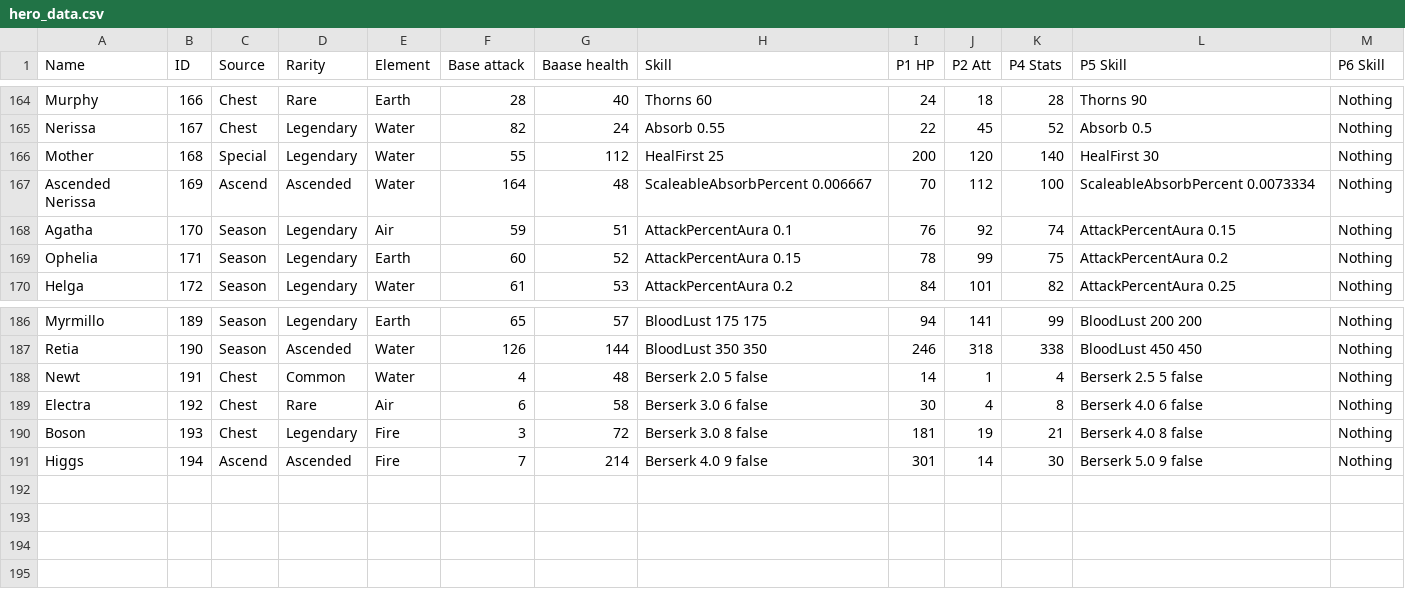
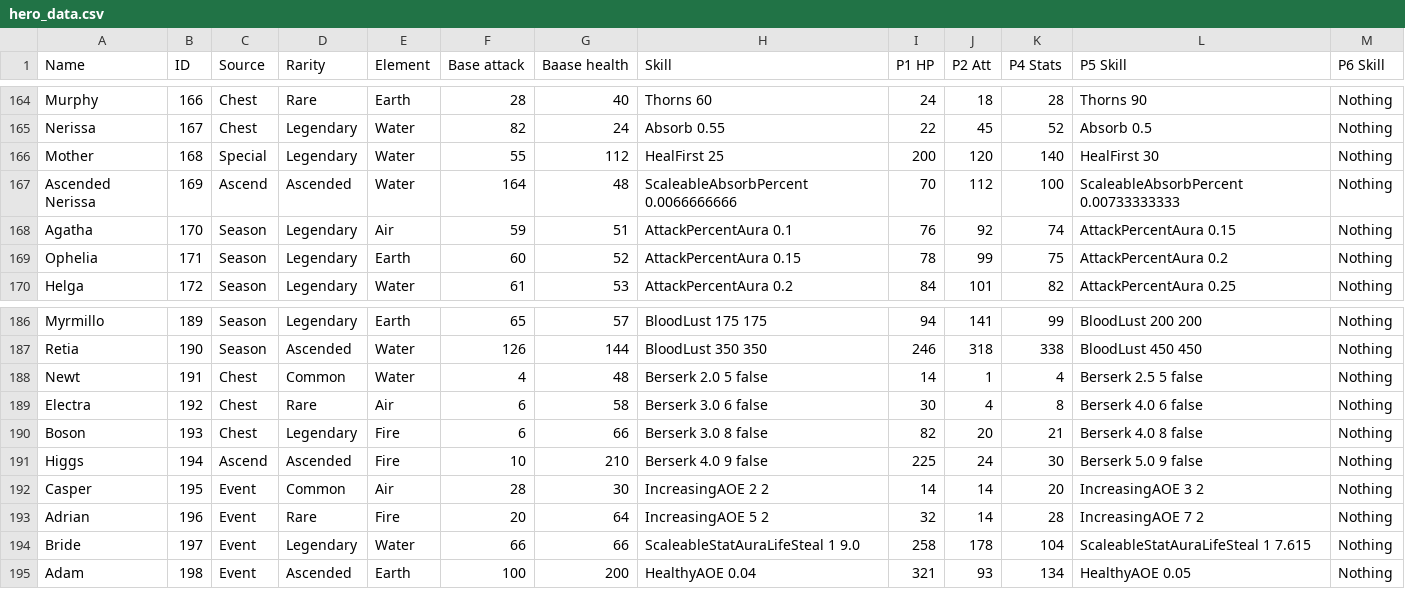
Before and after one commit to goldboulder/Cosmos_Quest_Solver, a CSV file: CosmosQuestSolver/creature_data/hero_data.csv, drawn as a sheet; only a part is shown, gaps mark what is left out.

```diff
--- a/CosmosQuestSolver/creature_data/hero_data.csv
+++ b/CosmosQuestSolver/creature_data/hero_data.csv
@@ -166,3 +166,3 @@ Nerissa,167,Chest,Legendary,Water,82,24,Absorb 0.55,22,45,52,Absorb 0.5,Nothing
 Mother,168,Special,Legendary,Water,55,112,HealFirst 25,200,120,140,HealFirst 30,Nothing
-Ascended Nerissa,169,Ascend,Ascended,Water,164,48,ScaleableAbsorbPercent 0.006667,70,112,100,ScaleableAbsorbPercent 0.0073334,Nothing
+Ascended Nerissa,169,Ascend,Ascended,Water,164,48,ScaleableAbsorbPercent 0.0066666666,70,112,100,ScaleableAbsorbPercent 0.00733333333,Nothing
 Agatha,170,Season,Legendary,Air,59,51,AttackPercentAura 0.1,76,92,74,AttackPercentAura 0.15,Nothing
@@ -189,3 +189,7 @@ Newt,191,Chest,Common,Water,4,48,Berserk 2.0 5 false,14,1,4,Berserk 2.5 5 false,
 Electra,192,Chest,Rare,Air,6,58,Berserk 3.0 6 false,30,4,8,Berserk 4.0 6 false,Nothing
-Boson,193,Chest,Legendary,Fire,3,72,Berserk 3.0 8 false,181,19,21,Berserk 4.0 8 false,Nothing
-Higgs,194,Ascend,Ascended,Fire,7,214,Berserk 4.0 9 false,301,14,30,Berserk 5.0 9 false,Nothing
+Boson,193,Chest,Legendary,Fire,6,66,Berserk 3.0 8 false,82,20,21,Berserk 4.0 8 false,Nothing
+Higgs,194,Ascend,Ascended,Fire,10,210,Berserk 4.0 9 false,225,24,30,Berserk 5.0 9 false,Nothing
+Casper,195,Event,Common,Air,28,30,IncreasingAOE 2 2,14,14,20,IncreasingAOE 3 2,Nothing
+Adrian,196,Event,Rare,Fire,20,64,IncreasingAOE 5 2,32,14,28,IncreasingAOE 7 2,Nothing
+Bride,197,Event,Legendary,Water,66,66,ScaleableStatAuraLifeSteal 1 9.0,258,178,104,ScaleableStatAuraLifeSteal 1 7.615,Nothing
+Adam,198,Event,Ascended,Earth,100,200,HealthyAOE 0.04,321,93,134,HealthyAOE 0.05,Nothing
```
Also changed, not shown: CosmosQuestSolver/creature_data/nicknames.csv, 44 other files.
